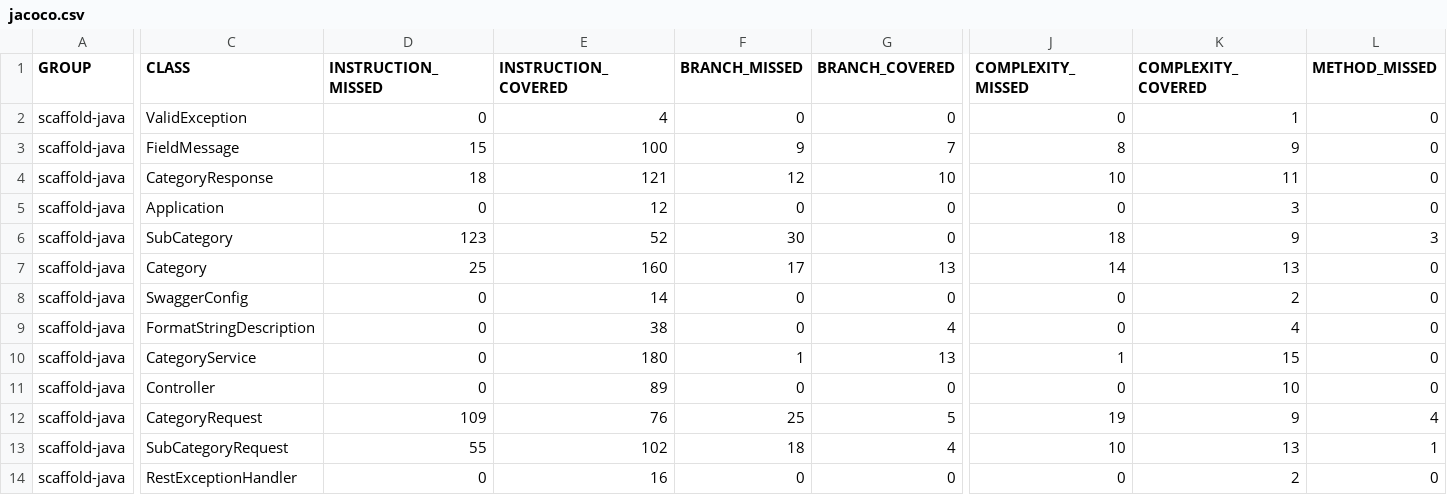
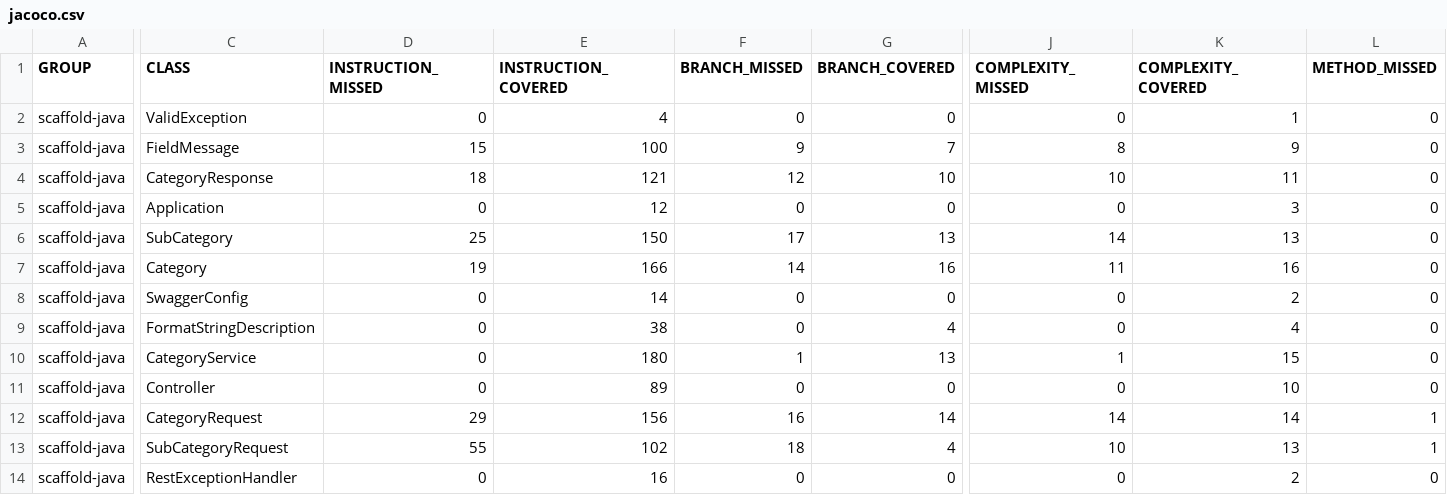
Before and after one commit to Squad-Ecore/projeto-meva-category, a CSV file: target/site/jacoco/jacoco.csv, drawn as a sheet; only a part is shown, gaps mark what is left out; the diff covers the shown part only; the diff names each change by its address in the sheet, - before the commit and + after, or states it on an @@ line.

```diff
--- a/target/site/jacoco/jacoco.csv
+++ b/target/site/jacoco/jacoco.csv
-D6 (INSTRUCTION_MISSED): 123
+D6 (INSTRUCTION_MISSED): 25
-E6 (INSTRUCTION_COVERED): 52
+E6 (INSTRUCTION_COVERED): 150
-F6 (BRANCH_MISSED): 30
+F6 (BRANCH_MISSED): 17
-G6 (BRANCH_COVERED): 0
+G6 (BRANCH_COVERED): 13
-J6 (COMPLEXITY_MISSED): 18
+J6 (COMPLEXITY_MISSED): 14
-K6 (COMPLEXITY_COVERED): 9
+K6 (COMPLEXITY_COVERED): 13
-L6 (METHOD_MISSED): 3
+L6 (METHOD_MISSED): 0
-D7 (INSTRUCTION_MISSED): 25
+D7 (INSTRUCTION_MISSED): 19
-E7 (INSTRUCTION_COVERED): 160
+E7 (INSTRUCTION_COVERED): 166
-F7 (BRANCH_MISSED): 17
+F7 (BRANCH_MISSED): 14
-G7 (BRANCH_COVERED): 13
+G7 (BRANCH_COVERED): 16
-J7 (COMPLEXITY_MISSED): 14
+J7 (COMPLEXITY_MISSED): 11
-K7 (COMPLEXITY_COVERED): 13
+K7 (COMPLEXITY_COVERED): 16
-D12 (INSTRUCTION_MISSED): 109
+D12 (INSTRUCTION_MISSED): 29
-E12 (INSTRUCTION_COVERED): 76
+E12 (INSTRUCTION_COVERED): 156
-F12 (BRANCH_MISSED): 25
+F12 (BRANCH_MISSED): 16
-G12 (BRANCH_COVERED): 5
+G12 (BRANCH_COVERED): 14
-J12 (COMPLEXITY_MISSED): 19
+J12 (COMPLEXITY_MISSED): 14
-K12 (COMPLEXITY_COVERED): 9
+K12 (COMPLEXITY_COVERED): 14
-L12 (METHOD_MISSED): 4
+L12 (METHOD_MISSED): 1
```
Also changed, not shown: 4 edited cells elsewhere in this file, 39 other files.
